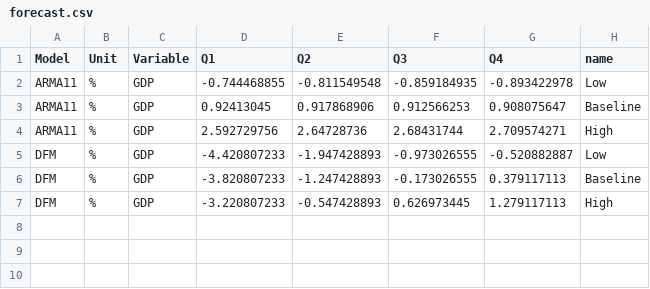
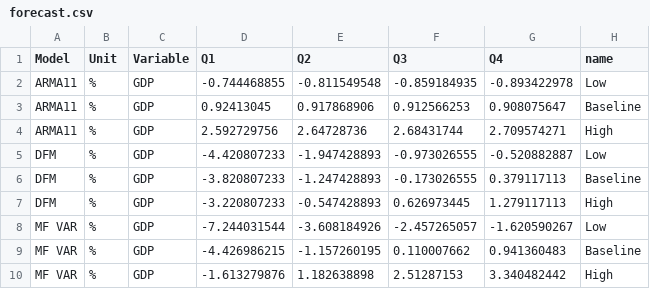
Before and after one commit to daniel-kasabov/dash, a CSV file: forecast.csv, drawn as a sheet.

Commit message:
Add files via upload

```diff
--- a/forecast.csv
+++ b/forecast.csv
@@ -7 +7,4 @@ DFM,%,GDP,-3.820807233,-1.247428893,-0.173026555,0.379117113,Baseline
 DFM,%,GDP,-3.220807233,-0.547428893,0.626973445,1.279117113,High
+MF VAR,%,GDP,-7.244031544,-3.608184926,-2.457265057,-1.620590267,Low
+MF VAR,%,GDP,-4.426986215,-1.157260195,0.110007662,0.941360483,Baseline
+MF VAR,%,GDP,-1.613279876,1.182638898,2.51287153,3.340482442,High
```
